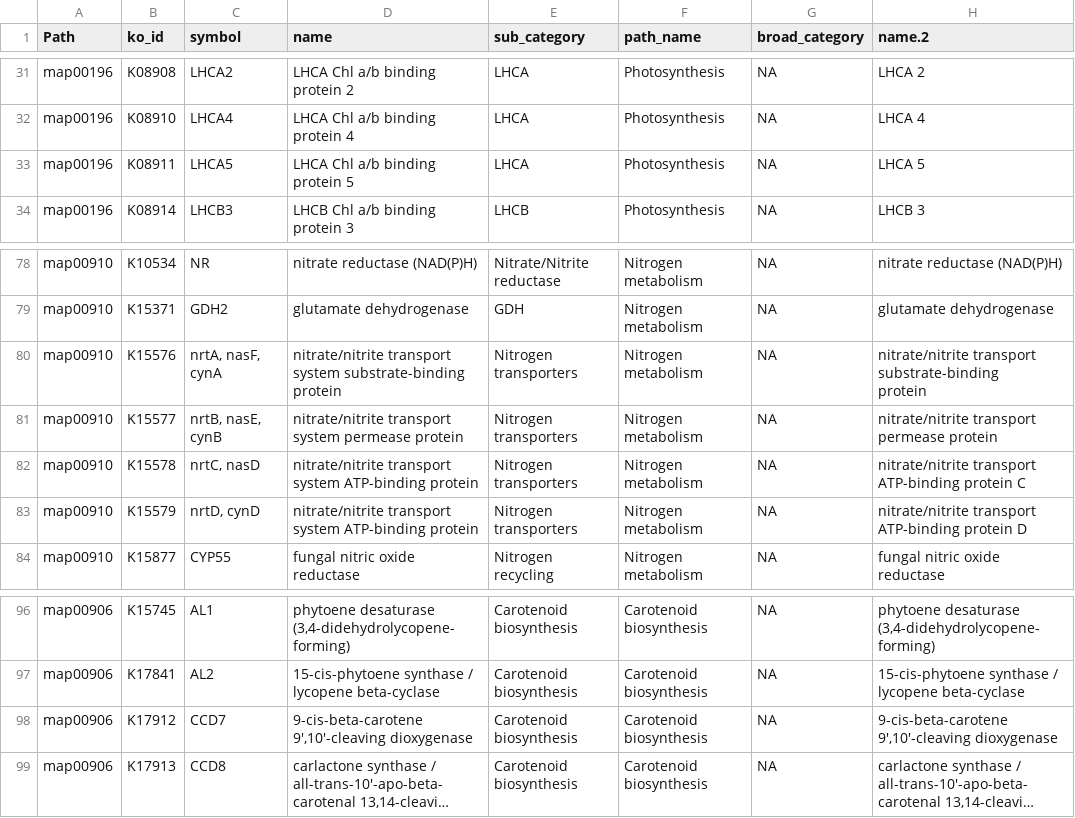
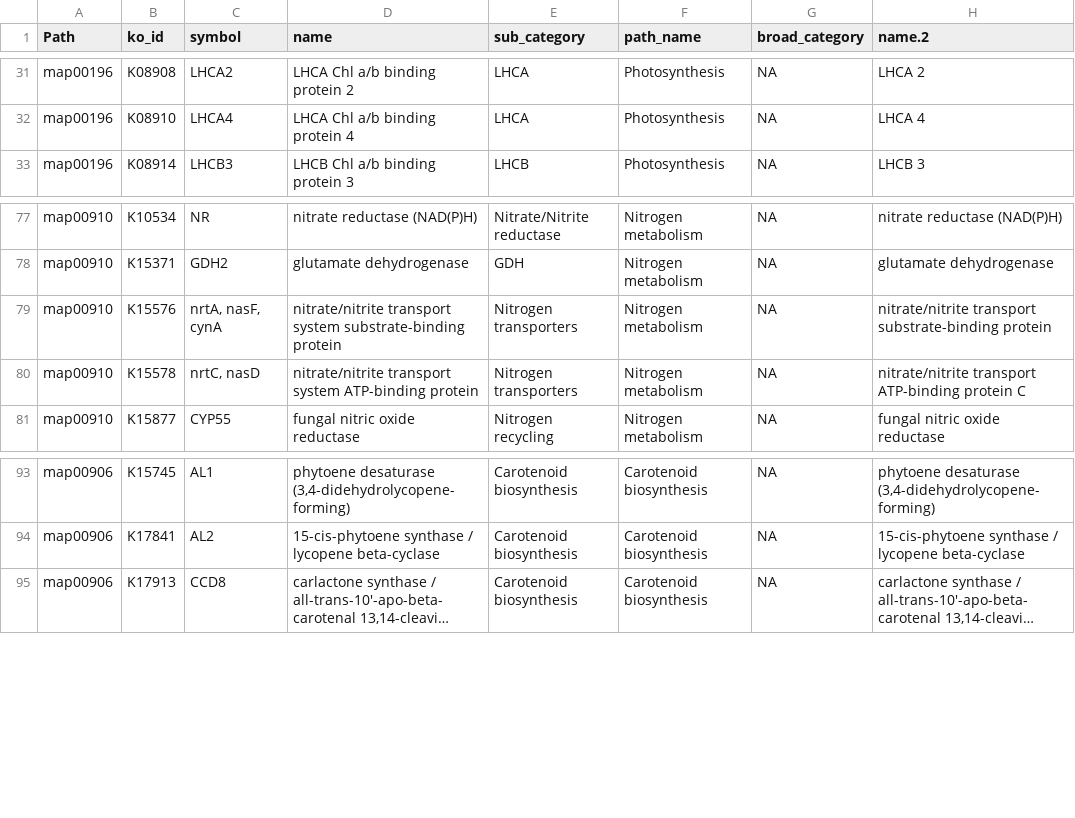
Before and after one commit to CohenLabUGA/SAB_isolates, a CSV file: expression_analysis/kegg_files/pathwaysHeatMap.csv, drawn as a sheet; only a part is shown, gaps mark what is left out; long unchanged cells end in …; removed rows and columns are numbered as before the commit, all else as after; ↵ is a line break in a cell; the diff names each change by its address in the sheet, - before the commit and + after, or states it on an @@ line.

Commit message:
heatmap4 names

```diff
--- a/expression_analysis/kegg_files/pathwaysHeatMap.csv
+++ b/expression_analysis/kegg_files/pathwaysHeatMap.csv
-row 33: map00196 | K08911 | LHCA5 | LHCA Chl a/b binding protein 5 | LHCA | Photosynthesis | NA | LHCA 5
-H79 (name.2): …substrate-binding ↵ protein
+H79 (name.2): …substrate-binding protein
-row 81: map00910 | K15577 | nrtB, nasE, cynB | nitrate/nitrite transport system permease protein | Nitrogen transporters | Nitrogen metabolism | NA | nitrate/nitrite transport permease protein
-row 83: map00910 | K15579 | nrtD, cynD | nitrate/nitrite transport system ATP-binding protein | Nitrogen transporters | Nitrogen metabolism | NA | nitrate/nitrite transport ATP-binding protein D
-row 98: map00906 | K17912 | CCD7 | 9-cis-beta-carotene 9',10'-cleaving dioxygenase | Carotenoid biosynthesis | Carotenoid biosynthesis | NA | 9-cis-beta-carotene 9',10'-cleaving dioxygenase
```
Also changed, not shown: 3 other files.
